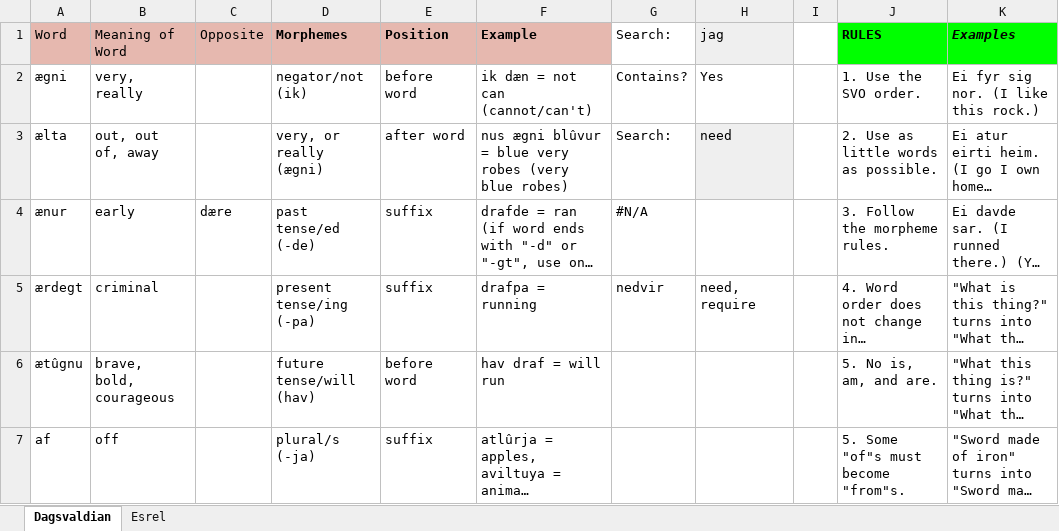
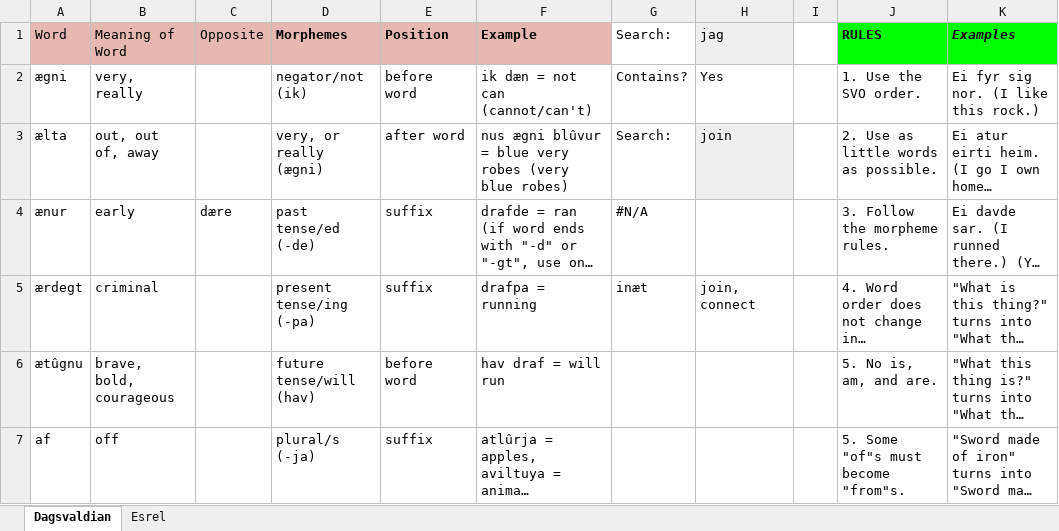
Before and after one commit to Oneo64/Aldpor, an Excel workbook: Conlangs/Fantasy Languages.xlsx, sheet Dagsvaldian, drawn as a sheet; only a part is shown; long unchanged cells end in …; values as stored, in another font and other column widths than the file's, no borders; charts and pictures not drawn; the diff covers the shown part only; the diff names each change by its address in the sheet, - before the commit and + after, or states it on an @@ line.

```diff
--- a/Conlangs/Fantasy Languages.xlsx (sheet Dagsvaldian)
+++ b/Conlangs/Fantasy Languages.xlsx (sheet Dagsvaldian)
-H3: need
+H3: join
-G5: nedvir
+G5: inæt
-H5: need, require
+H5: join, connect
```
Also changed, not shown: 4 added rows, 2 removed rows, 2 moved rows and 6 edited cells elsewhere in this sheet, sheet Esrel.
